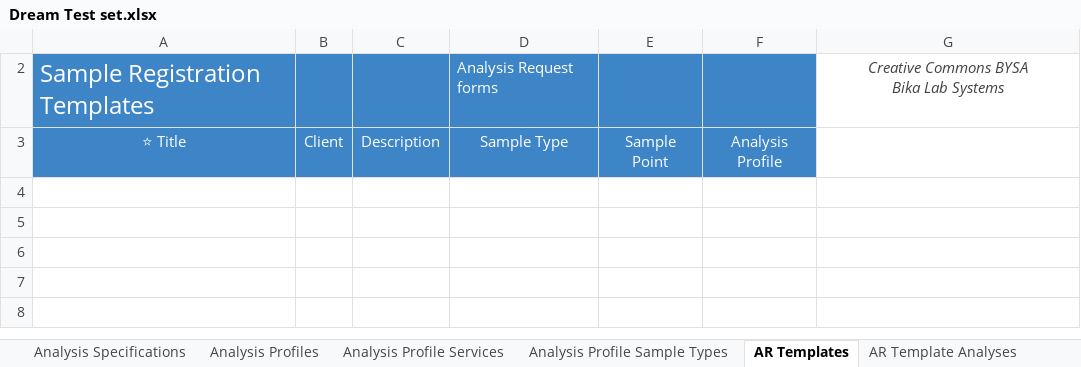
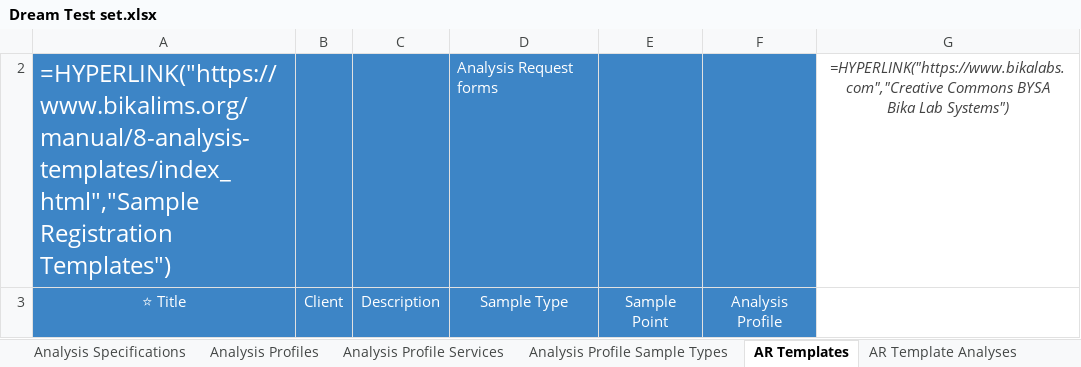
Before and after one commit to bikalims/bika.extras, an Excel workbook: src/bika/extras/setupdata/Dream Test set/Dream Test set.xlsx, sheet AR Templates, drawn as a sheet; values as stored, in another font and other column widths than the file's, no borders; formulas without a stored value are shown as written; conditional formats not drawn; removed rows and columns are numbered as before the commit, all else as after; ↵ is a line break in a cell; the diff names each change by its address in the sheet, - before the commit and + after, or states it on an @@ line.

```diff
--- a/src/bika/extras/setupdata/Dream Test set/Dream Test set.xlsx (sheet AR Templates)
+++ b/src/bika/extras/setupdata/Dream Test set/Dream Test set.xlsx (sheet AR Templates)
-row 2: Sample Registration Templates |  |  | Analysis Request forms |  |  | Creative Commons BYSA ↵ Bika Lab Systems
+row 2: =HYPERLINK("https://www.bikalims.org/manual/8-analysis-templates/index_html","Sample Registration Templates") |  |  | Analysis Request forms |  |  | =HYPERLINK("https://www.bikalabs.com","Creative Commons BYSA ↵ Bika Lab Systems")
```
Also changed, not shown: sheet Analysis Services, sheet Analysis Profiles, sheet Constants, sheet Instruments, sheet Client Contacts, sheet AR Template Partitions, 39 more sheets, hidden cells, charts or pictures.
